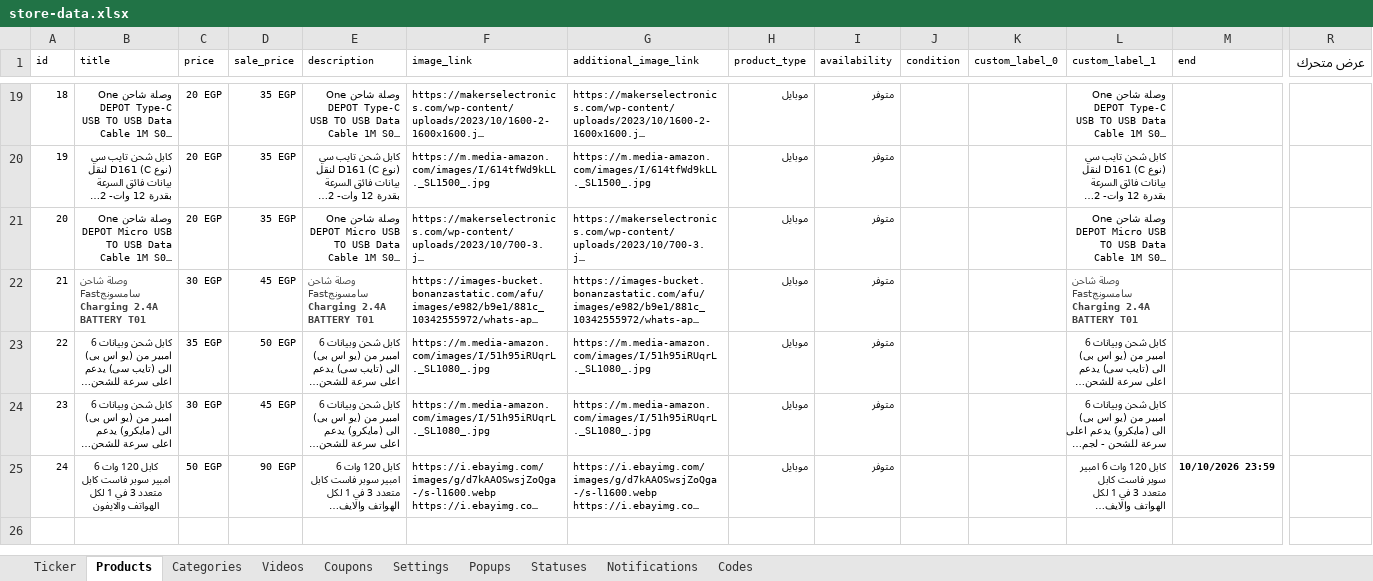
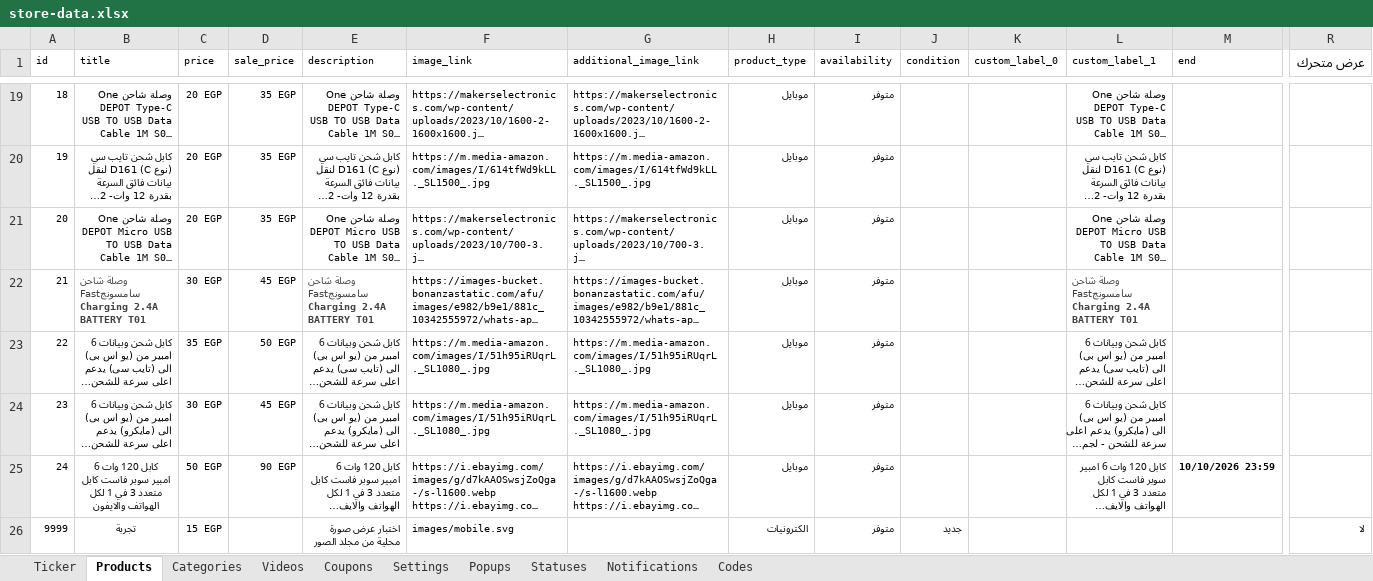
Before and after one commit to mashily/mashily-store, an Excel workbook: store-data.xlsx, sheet Products, drawn as a sheet; only a part is shown, gaps mark what is left out; long unchanged cells end in …; values as stored, in another font and other column widths than the file's, no borders; rows hold the shown columns only; the diff names each change by its address in the sheet, - before the commit and + after, or states it on an @@ line.

```diff
--- a/store-data.xlsx (sheet Products)
+++ b/store-data.xlsx (sheet Products)
+row 26: 9999 | تجربة | 15 EGP |  | اختبار عرض صورة محلية من مجلد الصور | images/mobile.svg |  | الكترونيات | متوفر | جديد |  |  |  | لا
```
Also changed, not shown: sheet Categories, 6 other files.
